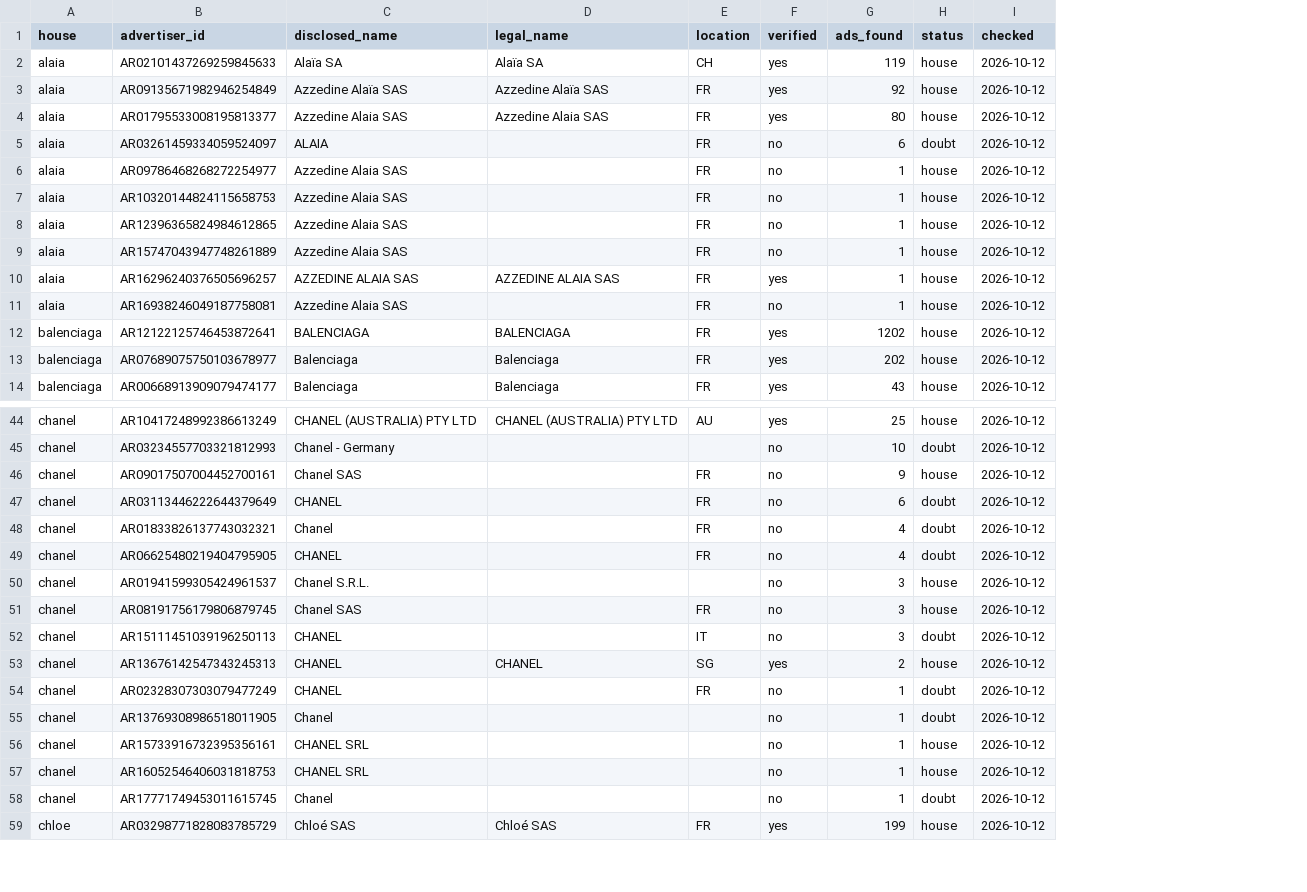
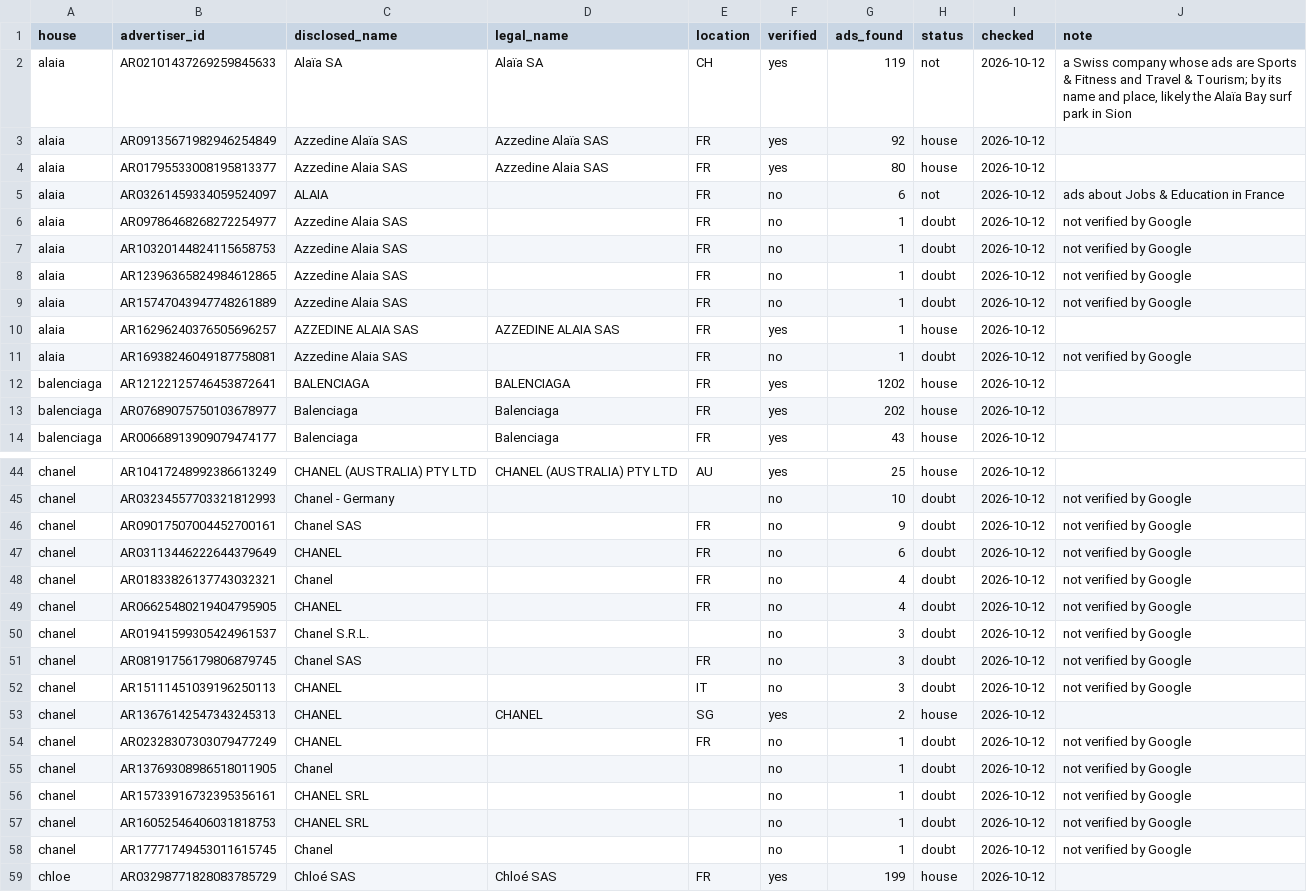
Before and after one commit to benmcewensignal/fashion-adtone, a CSV file: reference/google_advertisers.csv, drawn as a sheet; only a part is shown, gaps mark what is left out; the diff covers the shown part only; the diff names each change by its address in the sheet, - before the commit and + after, or states it on an @@ line.

```diff
--- a/reference/google_advertisers.csv
+++ b/reference/google_advertisers.csv
+column J (note), rows 2-11: a Swiss company whose ads are Sports & Fitness and Travel & Tourism; by its name and place, likely the Alaïa Bay surf park in Sion |  |  | ads about Jobs & Education in France | not verified by Google | not verified by Google | not verified by Google | not verified by Google |  | not verified by Google; rows 45-58: not verified by Google | not verified by Google | not verified by Google | not verified by Google | not verified by Google | not verified by Google | not verified by Google | not verified by Google |  | not verified by Google | not verified by Google | not verified by Google | not verified by Google | not verified by Google
-H2 (status): house
+H2 (status): not
-H5 (status): doubt
+H5 (status): not
-H6:H9 (status): house
+H6:H9 (status): doubt
-H11 (status): house
+H11 (status): doubt
-H46 (status): house
+H46 (status): doubt
-H50:H51 (status): house
+H50:H51 (status): doubt
-H56:H57 (status): house
+H56:H57 (status): doubt
```
Also changed, not shown: 19 edited cells elsewhere in this file, 4 other files.
